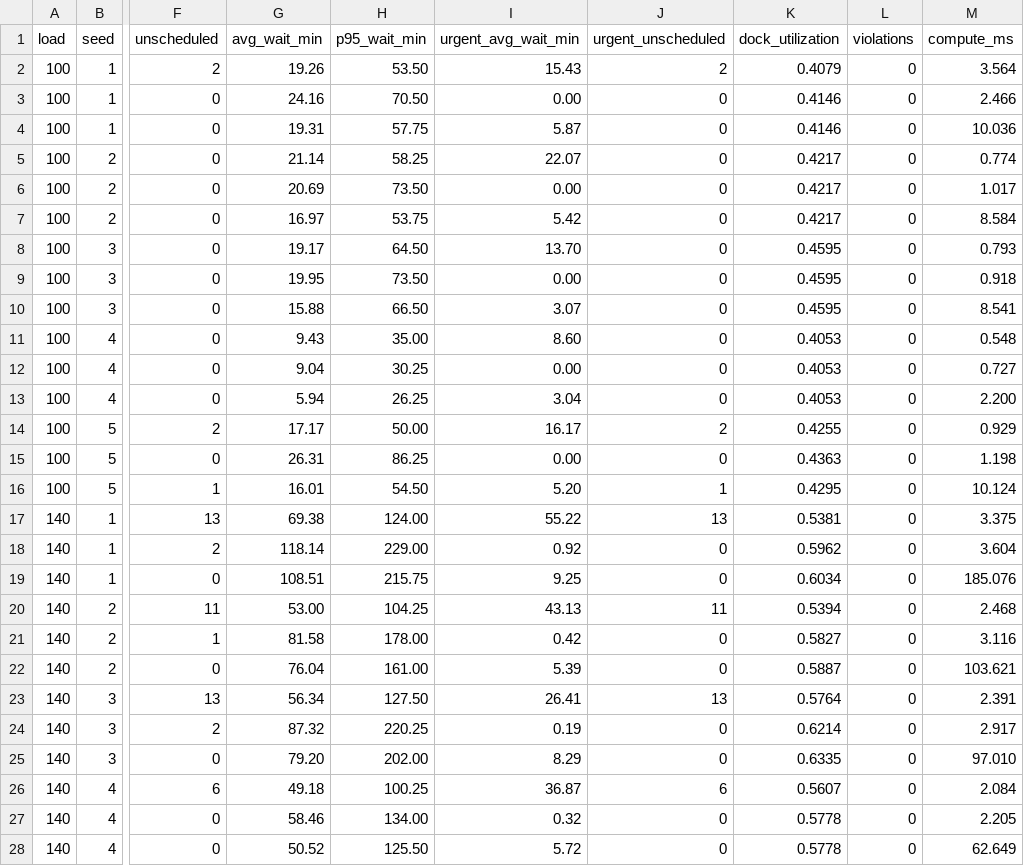
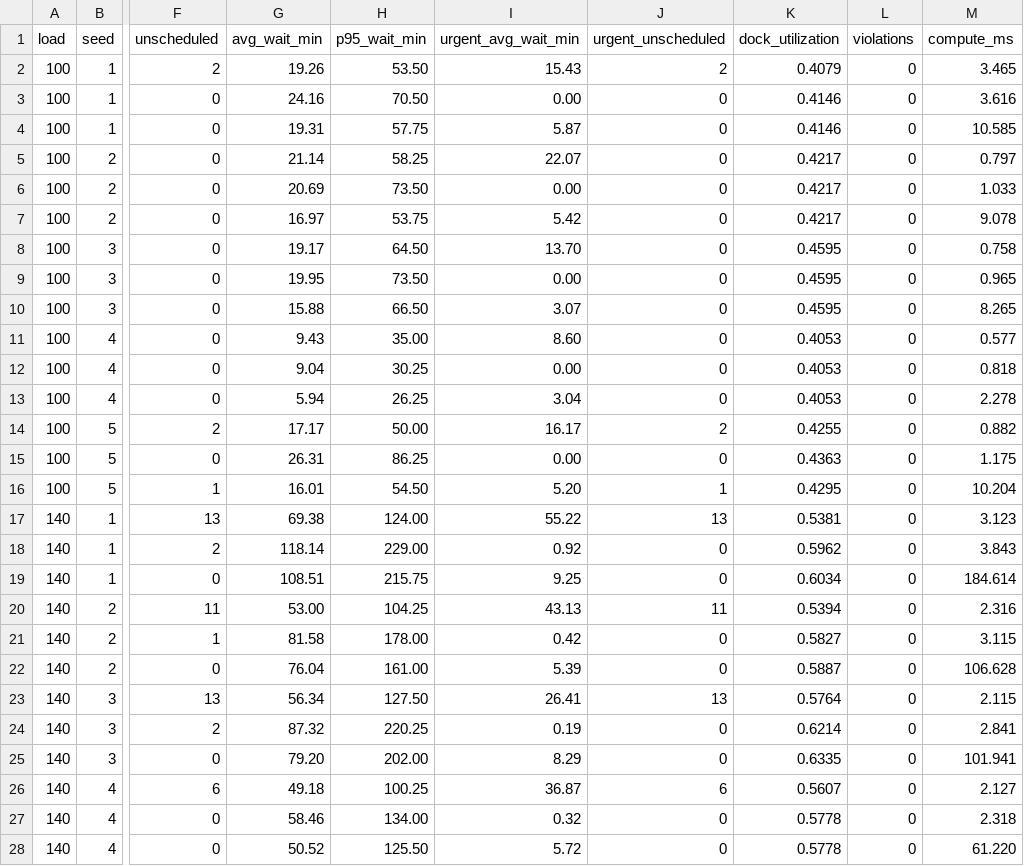
Before and after one commit to lavanesh-tech/dockmind-ai, a CSV file: docs/benchmarks/results.csv, drawn as a sheet; only a part is shown, gaps mark what is left out; the diff covers the shown part only; the diff names each change by its address in the sheet, - before the commit and + after, or states it on an @@ line.

```diff
--- a/docs/benchmarks/results.csv
+++ b/docs/benchmarks/results.csv
-M2 (compute_ms): 3.564
+M2 (compute_ms): 3.465
-M3 (compute_ms): 2.466
+M3 (compute_ms): 3.616
-M4 (compute_ms): 10.036
+M4 (compute_ms): 10.585
-M5 (compute_ms): 0.774
+M5 (compute_ms): 0.797
-M6 (compute_ms): 1.017
+M6 (compute_ms): 1.033
-M7 (compute_ms): 8.584
+M7 (compute_ms): 9.078
-M8 (compute_ms): 0.793
+M8 (compute_ms): 0.758
-M9 (compute_ms): 0.918
+M9 (compute_ms): 0.965
-M10 (compute_ms): 8.541
+M10 (compute_ms): 8.265
-M11 (compute_ms): 0.548
+M11 (compute_ms): 0.577
-M12 (compute_ms): 0.727
+M12 (compute_ms): 0.818
-M13 (compute_ms): 2.200
+M13 (compute_ms): 2.278
-M14 (compute_ms): 0.929
+M14 (compute_ms): 0.882
-M15 (compute_ms): 1.198
+M15 (compute_ms): 1.175
-M16 (compute_ms): 10.124
+M16 (compute_ms): 10.204
-M17 (compute_ms): 3.375
+M17 (compute_ms): 3.123
-M18 (compute_ms): 3.604
+M18 (compute_ms): 3.843
-M19 (compute_ms): 185.076
+M19 (compute_ms): 184.614
-M20 (compute_ms): 2.468
+M20 (compute_ms): 2.316
-M21 (compute_ms): 3.116
+M21 (compute_ms): 3.115
-M22 (compute_ms): 103.621
+M22 (compute_ms): 106.628
-M23 (compute_ms): 2.391
+M23 (compute_ms): 2.115
-M24 (compute_ms): 2.917
+M24 (compute_ms): 2.841
-M25 (compute_ms): 97.010
+M25 (compute_ms): 101.941
-M26 (compute_ms): 2.084
+M26 (compute_ms): 2.127
-M27 (compute_ms): 2.205
+M27 (compute_ms): 2.318
-M28 (compute_ms): 62.649
+M28 (compute_ms): 61.220
```
Also changed, not shown: 18 edited cells elsewhere in this file, 28 other files.
